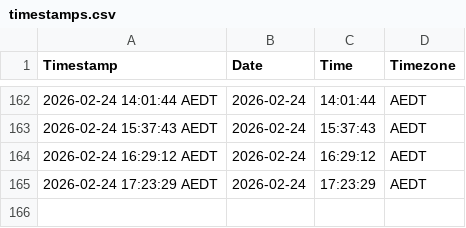
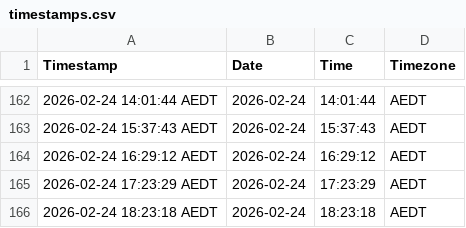
Before and after one commit to njpobar/streamlit_actions_flow_test, a CSV file: timestamps.csv, drawn as a sheet; only a part is shown, gaps mark what is left out; the diff names each change by its address in the sheet, - before the commit and + after, or states it on an @@ line.

```diff
--- a/timestamps.csv
+++ b/timestamps.csv
+row 166: 2026-02-24 18:23:18 AEDT | 2026-02-24 | 18:23:18 | AEDT
```
